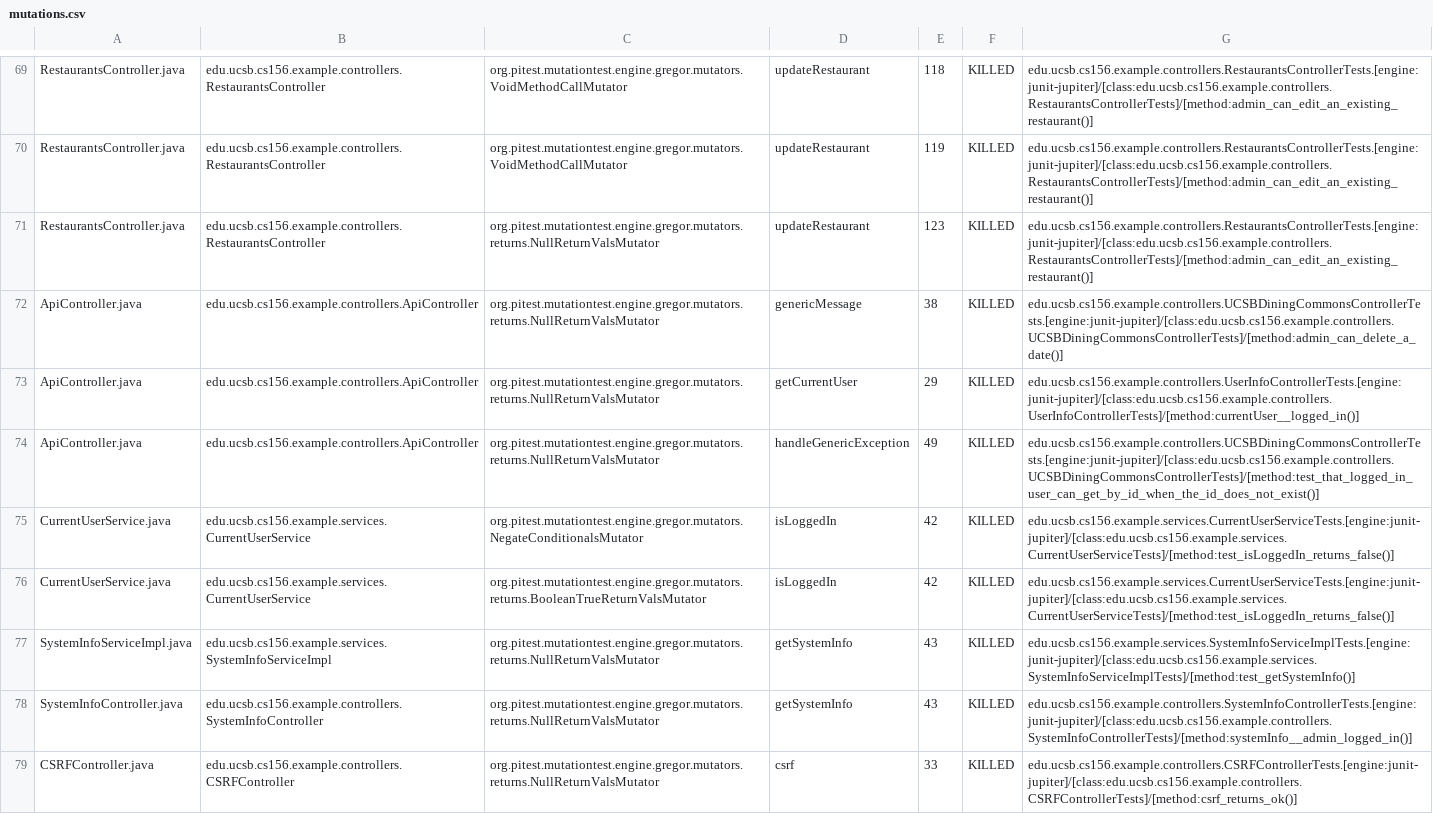
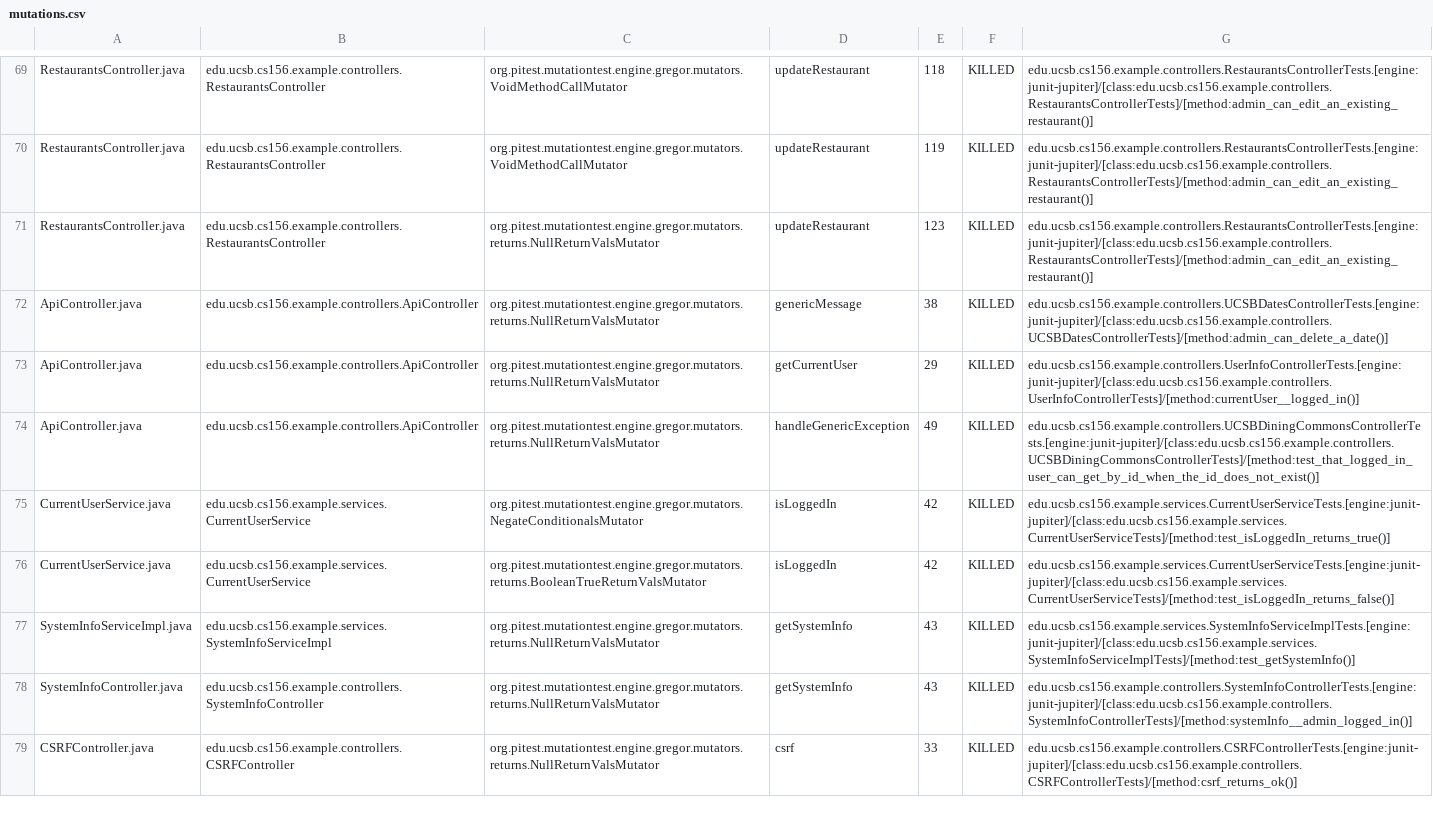
Before and after one commit to ucsb-cs156-s24/team03-s24-5pm-3, a CSV file: prs/71/pitest/mutations.csv, drawn as a sheet; only a part is shown, gaps mark what is left out.

Commit message:
Deploying to gh-pages from @ ucsb-cs156-s24/team03-s24-5pm-3@72307967a96cbcd357ffebcb97f2990967eab19b 🚀

```diff
--- a/prs/71/pitest/mutations.csv
+++ b/prs/71/pitest/mutations.csv
@@ -71,6 +71,6 @@ RestaurantsController.java,edu.ucsb.cs156.example.controllers.RestaurantsControl
 RestaurantsController.java,edu.ucsb.cs156.example.controllers.RestaurantsController,org.pitest.mutationtest.engine.gregor.mutators.returns.NullReturnValsMutator,updateRestaurant,123,KILLED,edu.ucsb.cs156.example.controllers.RestaurantsControllerTests.[engine:junit-jupiter]/[class:edu.ucsb.cs156.example.controllers.RestaurantsControllerTests]/[method:admin_can_edit_an_existing_restaurant()]
-ApiController.java,edu.ucsb.cs156.example.controllers.ApiController,org.pitest.mutationtest.engine.gregor.mutators.returns.NullReturnValsMutator,genericMessage,38,KILLED,edu.ucsb.cs156.example.controllers.UCSBDiningCommonsControllerTests.[engine:junit-jupiter]/[class:edu.ucsb.cs156.example.controllers.UCSBDiningCommonsControllerTests]/[method:admin_can_delete_a_date()]
+ApiController.java,edu.ucsb.cs156.example.controllers.ApiController,org.pitest.mutationtest.engine.gregor.mutators.returns.NullReturnValsMutator,genericMessage,38,KILLED,edu.ucsb.cs156.example.controllers.UCSBDatesControllerTests.[engine:junit-jupiter]/[class:edu.ucsb.cs156.example.controllers.UCSBDatesControllerTests]/[method:admin_can_delete_a_date()]
 ApiController.java,edu.ucsb.cs156.example.controllers.ApiController,org.pitest.mutationtest.engine.gregor.mutators.returns.NullReturnValsMutator,getCurrentUser,29,KILLED,edu.ucsb.cs156.example.controllers.UserInfoControllerTests.[engine:junit-jupiter]/[class:edu.ucsb.cs156.example.controllers.UserInfoControllerTests]/[method:currentUser__logged_in()]
 ApiController.java,edu.ucsb.cs156.example.controllers.ApiController,org.pitest.mutationtest.engine.gregor.mutators.returns.NullReturnValsMutator,handleGenericException,49,KILLED,edu.ucsb.cs156.example.controllers.UCSBDiningCommonsControllerTests.[engine:junit-jupiter]/[class:edu.ucsb.cs156.example.controllers.UCSBDiningCommonsControllerTests]/[method:test_that_logged_in_user_can_get_by_id_when_the_id_does_not_exist()]
-CurrentUserService.java,edu.ucsb.cs156.example.services.CurrentUserService,org.pitest.mutationtest.engine.gregor.mutators.NegateConditionalsMutator,isLoggedIn,42,KILLED,edu.ucsb.cs156.example.services.CurrentUserServiceTests.[engine:junit-jupiter]/[class:edu.ucsb.cs156.example.services.CurrentUserServiceTests]/[method:test_isLoggedIn_returns_false()]
+CurrentUserService.java,edu.ucsb.cs156.example.services.CurrentUserService,org.pitest.mutationtest.engine.gregor.mutators.NegateConditionalsMutator,isLoggedIn,42,KILLED,edu.ucsb.cs156.example.services.CurrentUserServiceTests.[engine:junit-jupiter]/[class:edu.ucsb.cs156.example.services.CurrentUserServiceTests]/[method:test_isLoggedIn_returns_true()]
 CurrentUserService.java,edu.ucsb.cs156.example.services.CurrentUserService,org.pitest.mutationtest.engine.gregor.mutators.returns.BooleanTrueReturnValsMutator,isLoggedIn,42,KILLED,edu.ucsb.cs156.example.services.CurrentUserServiceTests.[engine:junit-jupiter]/[class:edu.ucsb.cs156.example.services.CurrentUserServiceTests]/[method:test_isLoggedIn_returns_false()]
```
Also changed, not shown: 13 other files.
